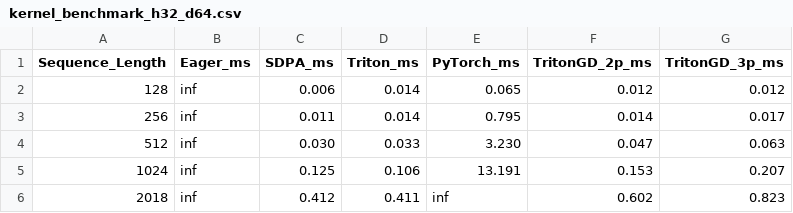
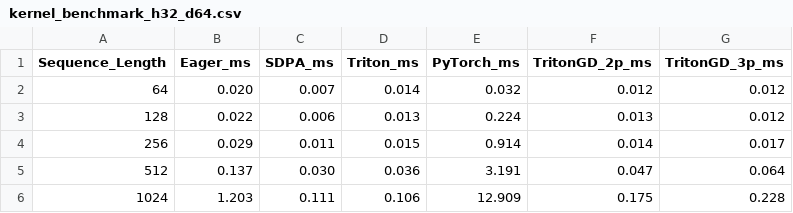
Before and after one commit to Allenjin123/egraph_attention, a CSV file: kernel_benchmarks/kernel_benchmark_h32_d64.csv, drawn as a sheet.

```diff
--- a/kernel_benchmarks/kernel_benchmark_h32_d64.csv
+++ b/kernel_benchmarks/kernel_benchmark_h32_d64.csv
@@ -1,6 +1,6 @@
 Sequence_Length,Eager_ms,SDPA_ms,Triton_ms,PyTorch_ms,TritonGD_2p_ms,TritonGD_3p_ms
-128,inf,0.006,0.014,0.065,0.012,0.012
-256,inf,0.011,0.014,0.795,0.014,0.017
-512,inf,0.030,0.033,3.230,0.047,0.063
-1024,inf,0.125,0.106,13.191,0.153,0.207
-2018,inf,0.412,0.411,inf,0.602,0.823
+64,0.020,0.007,0.014,0.032,0.012,0.012
+128,0.022,0.006,0.013,0.224,0.013,0.012
+256,0.029,0.011,0.015,0.914,0.014,0.017
+512,0.137,0.030,0.036,3.191,0.047,0.064
+1024,1.203,0.111,0.106,12.909,0.175,0.228
```
Also changed, not shown: 7 other files.
